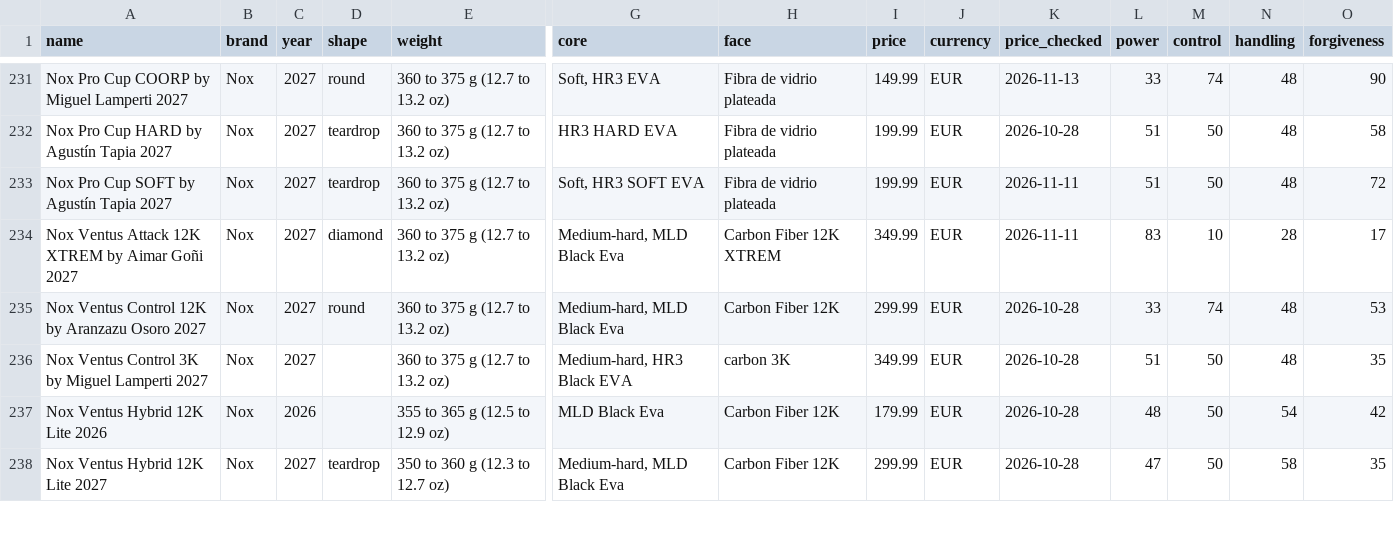
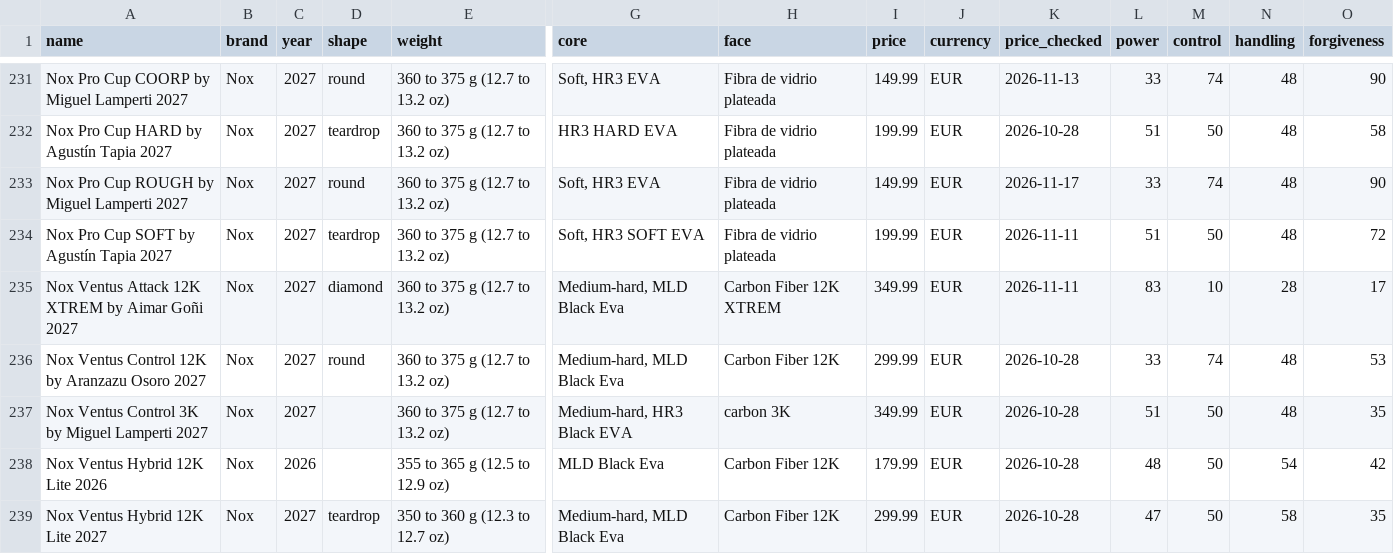
Before and after one commit to odedkovach/padel-racket-data, a CSV file: rackets.csv, drawn as a sheet; only a part is shown, gaps mark what is left out; rows hold the shown columns only; the diff names each change by its address in the sheet, - before the commit and + after, or states it on an @@ line.

Commit message:
Data of 2026-11-17: 381 rackets, 2728 specifications

```diff
--- a/rackets.csv
+++ b/rackets.csv
+row 233: Nox Pro Cup ROUGH by Miguel Lamperti 2027 | Nox | 2027 | round | 360 to 375 g (12.7 to 13.2 oz) | Soft, HR3 EVA | Fibra de vidrio plateada | 149.99 | EUR | 2026-11-17 | 33 | 74 | 48 | 90
```
Also changed, not shown: 5 other files.
